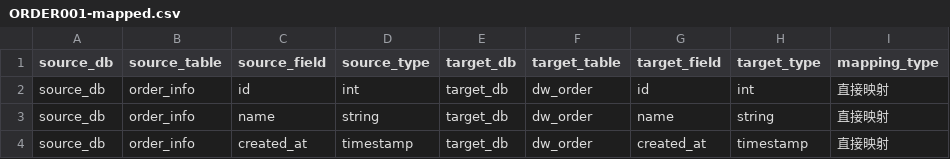
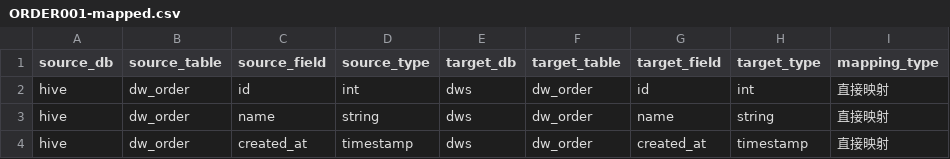
Before and after one commit to vernonsong/datalake_demo, a CSV file: ORDER001-mapped.csv, drawn as a sheet.

```diff
--- a/ORDER001-mapped.csv
+++ b/ORDER001-mapped.csv
@@ -1,4 +1,4 @@
 source_db,source_table,source_field,source_type,target_db,target_table,target_field,target_type,mapping_type
-source_db,order_info,id,int,target_db,dw_order,id,int,直接映射
-source_db,order_info,name,string,target_db,dw_order,name,string,直接映射
-source_db,order_info,created_at,timestamp,target_db,dw_order,created_at,timestamp,直接映射
+hive,dw_order,id,int,dws,dw_order,id,int,直接映射
+hive,dw_order,name,string,dws,dw_order,name,string,直接映射
+hive,dw_order,created_at,timestamp,dws,dw_order,created_at,timestamp,直接映射
```
Also changed, not shown: 7 other files.
